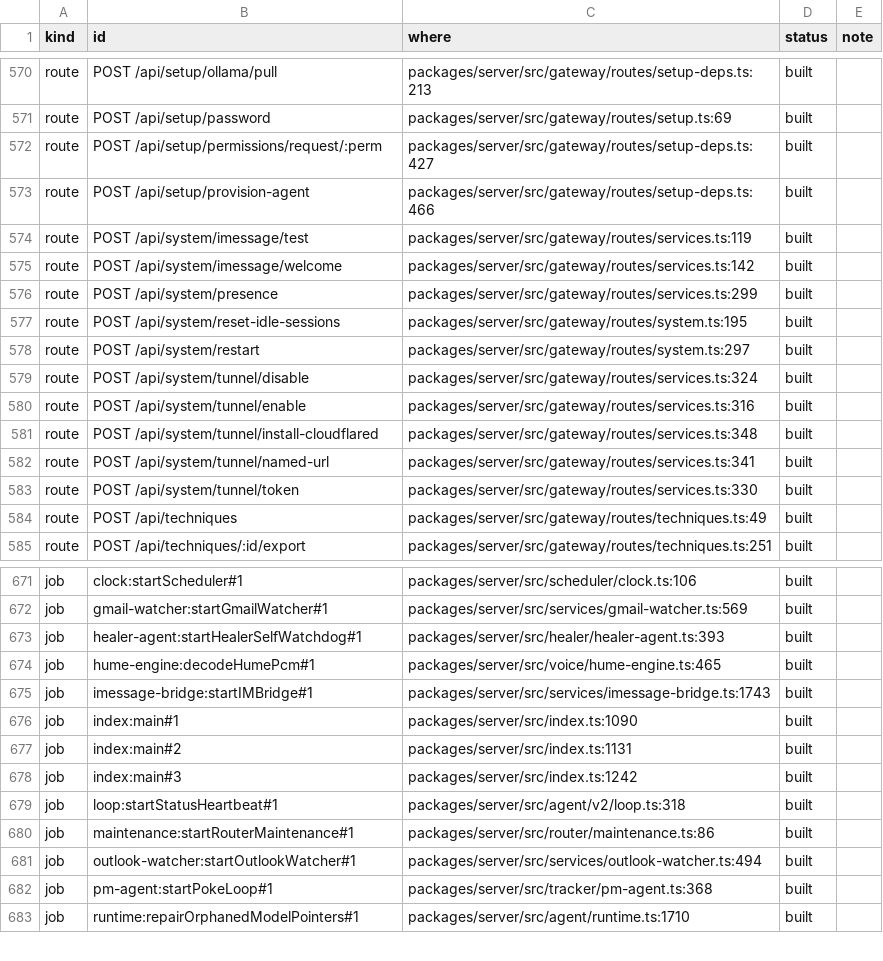
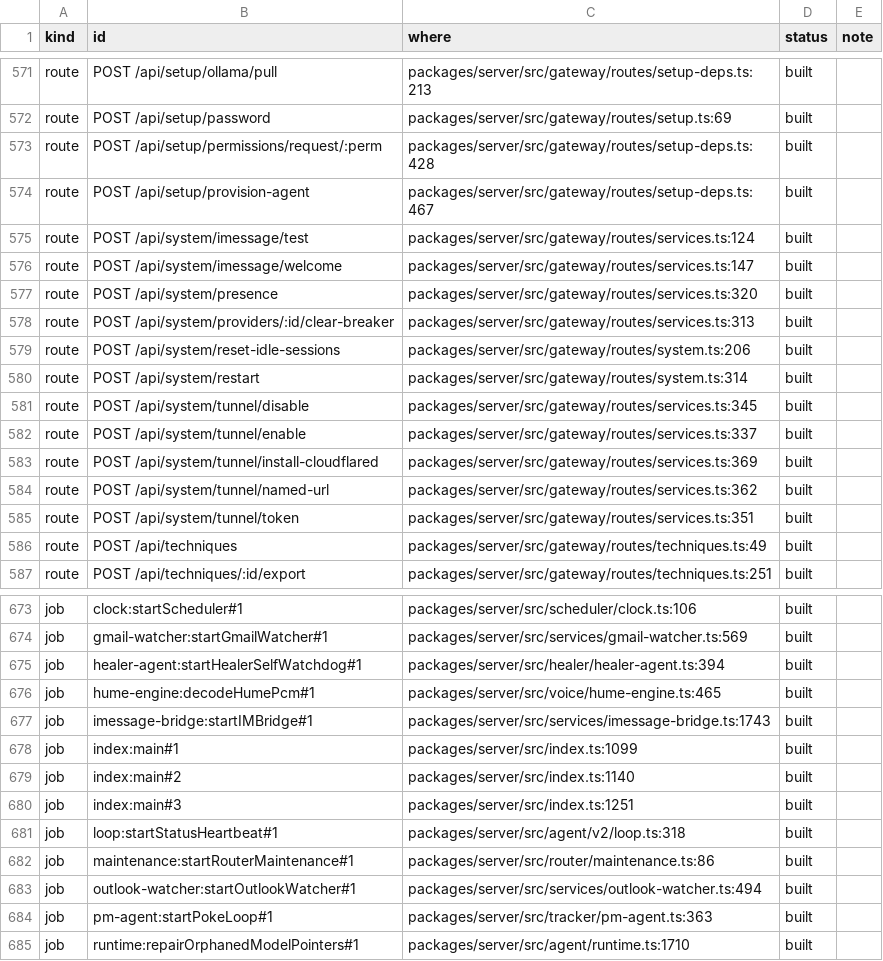
Before and after one commit to d-cornerpin/dojo, a CSV file: deploy/checks/capability-ledger.csv, drawn as a sheet; only a part is shown, gaps mark what is left out; the diff covers the shown part only.

```diff
--- a/deploy/checks/capability-ledger.csv
+++ b/deploy/checks/capability-ledger.csv
@@ -571,14 +572,15 @@ route,POST /api/setup/ollama/pull,packages/server/src/gateway/routes/setup-deps.
 route,POST /api/setup/password,packages/server/src/gateway/routes/setup.ts:69,built,
-route,POST /api/setup/permissions/request/:perm,packages/server/src/gateway/routes/setup-deps.ts:427,built,
-route,POST /api/setup/provision-agent,packages/server/src/gateway/routes/setup-deps.ts:466,built,
-route,POST /api/system/imessage/test,packages/server/src/gateway/routes/services.ts:119,built,
-route,POST /api/system/imessage/welcome,packages/server/src/gateway/routes/services.ts:142,built,
-route,POST /api/system/presence,packages/server/src/gateway/routes/services.ts:299,built,
-route,POST /api/system/reset-idle-sessions,packages/server/src/gateway/routes/system.ts:195,built,
-route,POST /api/system/restart,packages/server/src/gateway/routes/system.ts:297,built,
-route,POST /api/system/tunnel/disable,packages/server/src/gateway/routes/services.ts:324,built,
-route,POST /api/system/tunnel/enable,packages/server/src/gateway/routes/services.ts:316,built,
-route,POST /api/system/tunnel/install-cloudflared,packages/server/src/gateway/routes/services.ts:348,built,
-route,POST /api/system/tunnel/named-url,packages/server/src/gateway/routes/services.ts:341,built,
-route,POST /api/system/tunnel/token,packages/server/src/gateway/routes/services.ts:330,built,
+route,POST /api/setup/permissions/request/:perm,packages/server/src/gateway/routes/setup-deps.ts:428,built,
+route,POST /api/setup/provision-agent,packages/server/src/gateway/routes/setup-deps.ts:467,built,
+route,POST /api/system/imessage/test,packages/server/src/gateway/routes/services.ts:124,built,
+route,POST /api/system/imessage/welcome,packages/server/src/gateway/routes/services.ts:147,built,
+route,POST /api/system/presence,packages/server/src/gateway/routes/services.ts:320,built,
+route,POST /api/system/providers/:id/clear-breaker,packages/server/src/gateway/routes/services.ts:313,built,
+route,POST /api/system/reset-idle-sessions,packages/server/src/gateway/routes/system.ts:206,built,
+route,POST /api/system/restart,packages/server/src/gateway/routes/system.ts:314,built,
+route,POST /api/system/tunnel/disable,packages/server/src/gateway/routes/services.ts:345,built,
+route,POST /api/system/tunnel/enable,packages/server/src/gateway/routes/services.ts:337,built,
+route,POST /api/system/tunnel/install-cloudflared,packages/server/src/gateway/routes/services.ts:369,built,
+route,POST /api/system/tunnel/named-url,packages/server/src/gateway/routes/services.ts:362,built,
+route,POST /api/system/tunnel/token,packages/server/src/gateway/routes/services.ts:351,built,
 route,POST /api/techniques,packages/server/src/gateway/routes/techniques.ts:49,built,
@@ -672,8 +674,8 @@ job,clock:startScheduler#1,packages/server/src/scheduler/clock.ts:106,built,
 job,gmail-watcher:startGmailWatcher#1,packages/server/src/services/gmail-watcher.ts:569,built,
-job,healer-agent:startHealerSelfWatchdog#1,packages/server/src/healer/healer-agent.ts:393,built,
+job,healer-agent:startHealerSelfWatchdog#1,packages/server/src/healer/healer-agent.ts:394,built,
 job,hume-engine:decodeHumePcm#1,packages/server/src/voice/hume-engine.ts:465,built,
 job,imessage-bridge:startIMBridge#1,packages/server/src/services/imessage-bridge.ts:1743,built,
-job,index:main#1,packages/server/src/index.ts:1090,built,
-job,index:main#2,packages/server/src/index.ts:1131,built,
-job,index:main#3,packages/server/src/index.ts:1242,built,
+job,index:main#1,packages/server/src/index.ts:1099,built,
+job,index:main#2,packages/server/src/index.ts:1140,built,
+job,index:main#3,packages/server/src/index.ts:1251,built,
 job,loop:startStatusHeartbeat#1,packages/server/src/agent/v2/loop.ts:318,built,
@@ -681,3 +683,3 @@ job,maintenance:startRouterMaintenance#1,packages/server/src/router/maintenance.
 job,outlook-watcher:startOutlookWatcher#1,packages/server/src/services/outlook-watcher.ts:494,built,
-job,pm-agent:startPokeLoop#1,packages/server/src/tracker/pm-agent.ts:368,built,
+job,pm-agent:startPokeLoop#1,packages/server/src/tracker/pm-agent.ts:363,built,
 job,runtime:repairOrphanedModelPointers#1,packages/server/src/agent/runtime.ts:1710,built,
```
Also changed, not shown: 1 added row and 43 edited cells elsewhere in this file.
